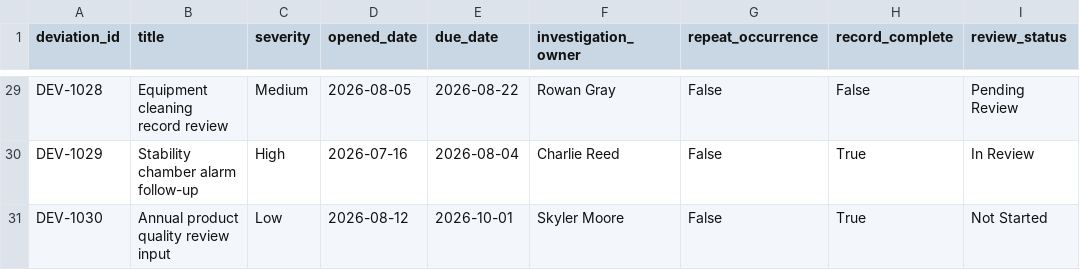
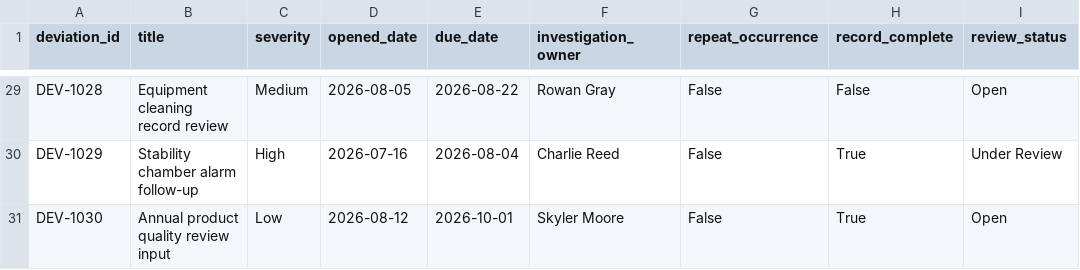
Before and after one commit to alianisreyesr/quality-deviation-risk-monitor, a CSV file: data/deviations.csv, drawn as a sheet; only a part is shown, gaps mark what is left out; the diff covers the shown part only; the diff names each change by its address in the sheet, - before the commit and + after, or states it on an @@ line.

Commit message:
fix: restore API wiring so CI collects and the suite passes
main.py was a half-merged stub: limiter, routers, audit middleware, and
lifespan were never connected, so GitHub Actions failed on import.
Wire FastAPI, SlowAPI, CORS, reviewer workflow, and data-quality routes.
Align review_status vocabulary with the workflow tests and skip 4xx
review events in HTTP middleware so rejected transitions stay out of
the domain audit trail.

```diff
--- a/data/deviations.csv
+++ b/data/deviations.csv
-I29 (review_status): Pending Review
+I29 (review_status): Open
-I30 (review_status): In Review
+I30 (review_status): Under Review
-I31 (review_status): Not Started
+I31 (review_status): Open
```
Also changed, not shown: 26 edited cells elsewhere in this file, 7 other files.
